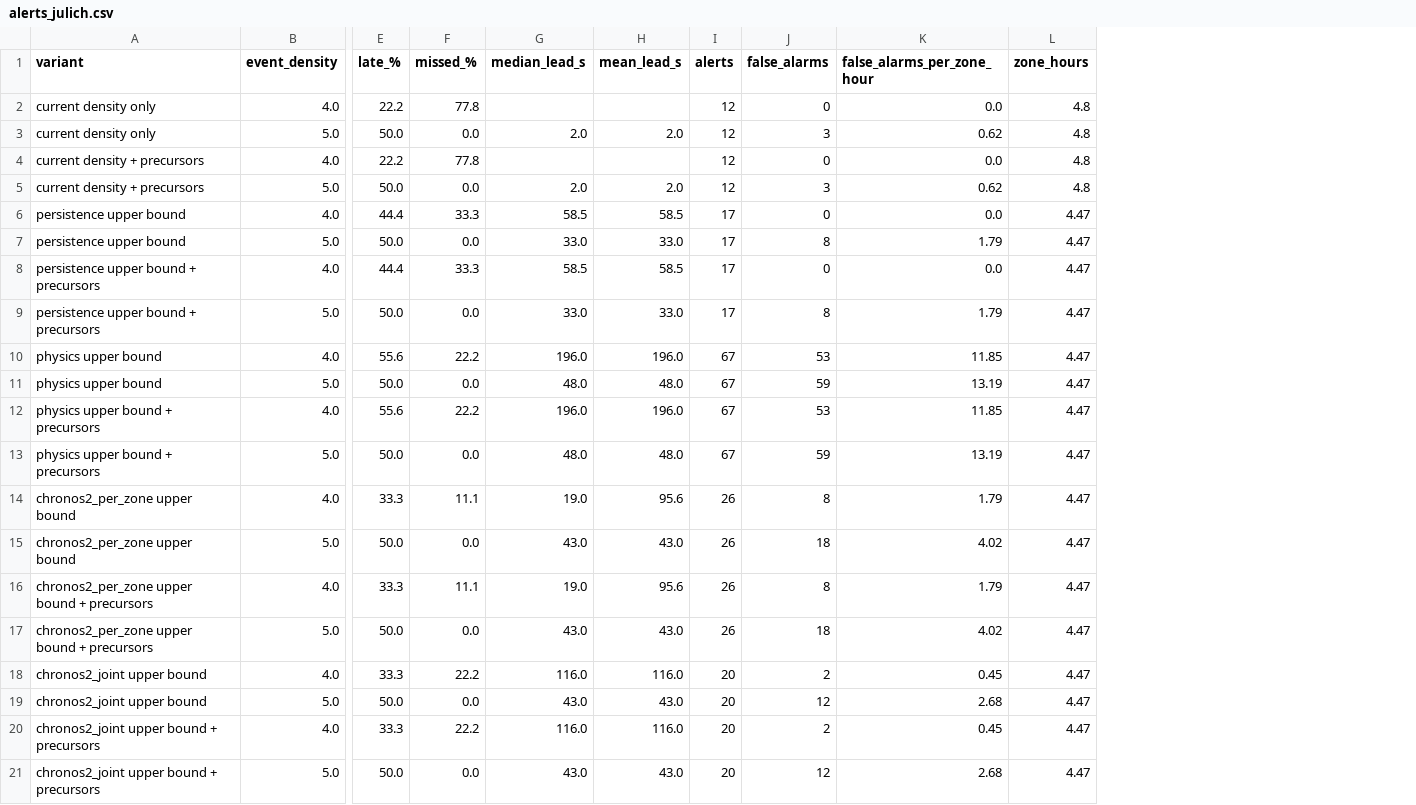
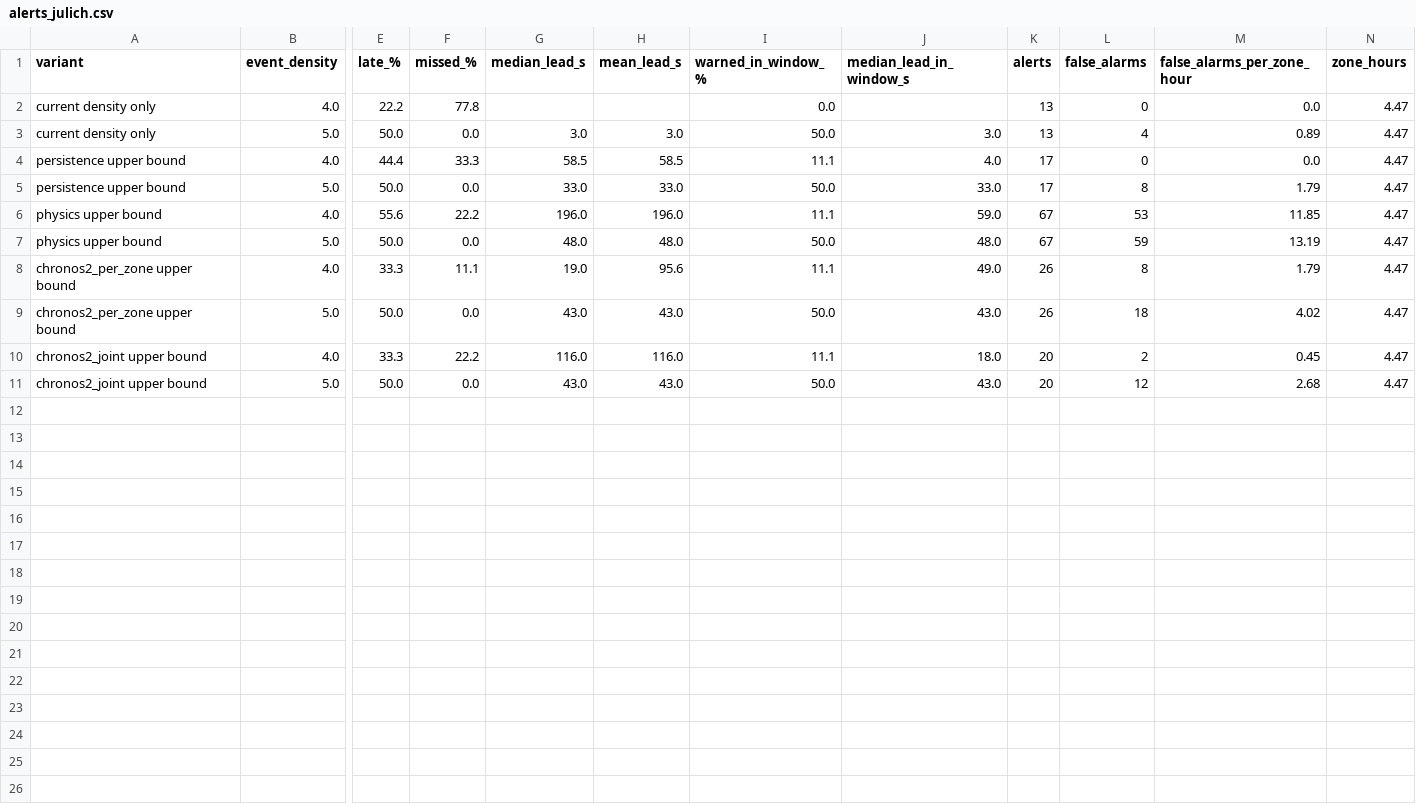
Before and after one commit to shubhendra1101/crowdPrediction, a CSV file: results/alerts_julich.csv, drawn as a sheet; only a part is shown, gaps mark what is left out; removed rows and columns are numbered as before the commit, all else as after; rows hold the shown columns only; the diff names each change by its address in the sheet, - before the commit and + after, or states it on an @@ line.

```diff
--- a/results/alerts_julich.csv
+++ b/results/alerts_julich.csv
+column I (warned_in_window_%), rows 2-11: 0.0 | 50.0 | 11.1 | 50.0 | 11.1 | 50.0 | 11.1 | 50.0 | 11.1 | 50.0
+column J (median_lead_in_window_s), rows 3-11: 3.0 | 4.0 | 33.0 | 59.0 | 48.0 | 49.0 | 43.0 | 18.0 | 43.0
-K2:K3 (alerts): 12
+K2:K3 (alerts): 13
-N2:N3 (zone_hours): 4.8
+N2:N3 (zone_hours): 4.47
-G3 (median_lead_s): 2.0
+G3 (median_lead_s): 3.0
-H3 (mean_lead_s): 2.0
+H3 (mean_lead_s): 3.0
-L3 (false_alarms): 3
+L3 (false_alarms): 4
-M3 (false_alarms_per_zone_hour): 0.62
+M3 (false_alarms_per_zone_hour): 0.89
-row 4: current density + precursors | 4.0 | 22.2 | 77.8 |  |  | 12 | 0 | 0.0 | 4.8
-row 5: current density + precursors | 5.0 | 50.0 | 0.0 | 2.0 | 2.0 | 12 | 3 | 0.62 | 4.8
-row 8: persistence upper bound + precursors | 4.0 | 44.4 | 33.3 | 58.5 | 58.5 | 17 | 0 | 0.0 | 4.47
-row 9: persistence upper bound + precursors | 5.0 | 50.0 | 0.0 | 33.0 | 33.0 | 17 | 8 | 1.79 | 4.47
-row 12: physics upper bound + precursors | 4.0 | 55.6 | 22.2 | 196.0 | 196.0 | 67 | 53 | 11.85 | 4.47
-row 13: physics upper bound + precursors | 5.0 | 50.0 | 0.0 | 48.0 | 48.0 | 67 | 59 | 13.19 | 4.47
-row 16: chronos2_per_zone upper bound + precursors | 4.0 | 33.3 | 11.1 | 19.0 | 95.6 | 26 | 8 | 1.79 | 4.47
-row 17: chronos2_per_zone upper bound + precursors | 5.0 | 50.0 | 0.0 | 43.0 | 43.0 | 26 | 18 | 4.02 | 4.47
-row 20: chronos2_joint upper bound + precursors | 4.0 | 33.3 | 22.2 | 116.0 | 116.0 | 20 | 2 | 0.45 | 4.47
-row 21: chronos2_joint upper bound + precursors | 5.0 | 50.0 | 0.0 | 43.0 | 43.0 | 20 | 12 | 2.68 | 4.47
```
Also changed, not shown: results/alerts_sim.csv, results/alerts_sim_timelines.csv, 18 other files.
